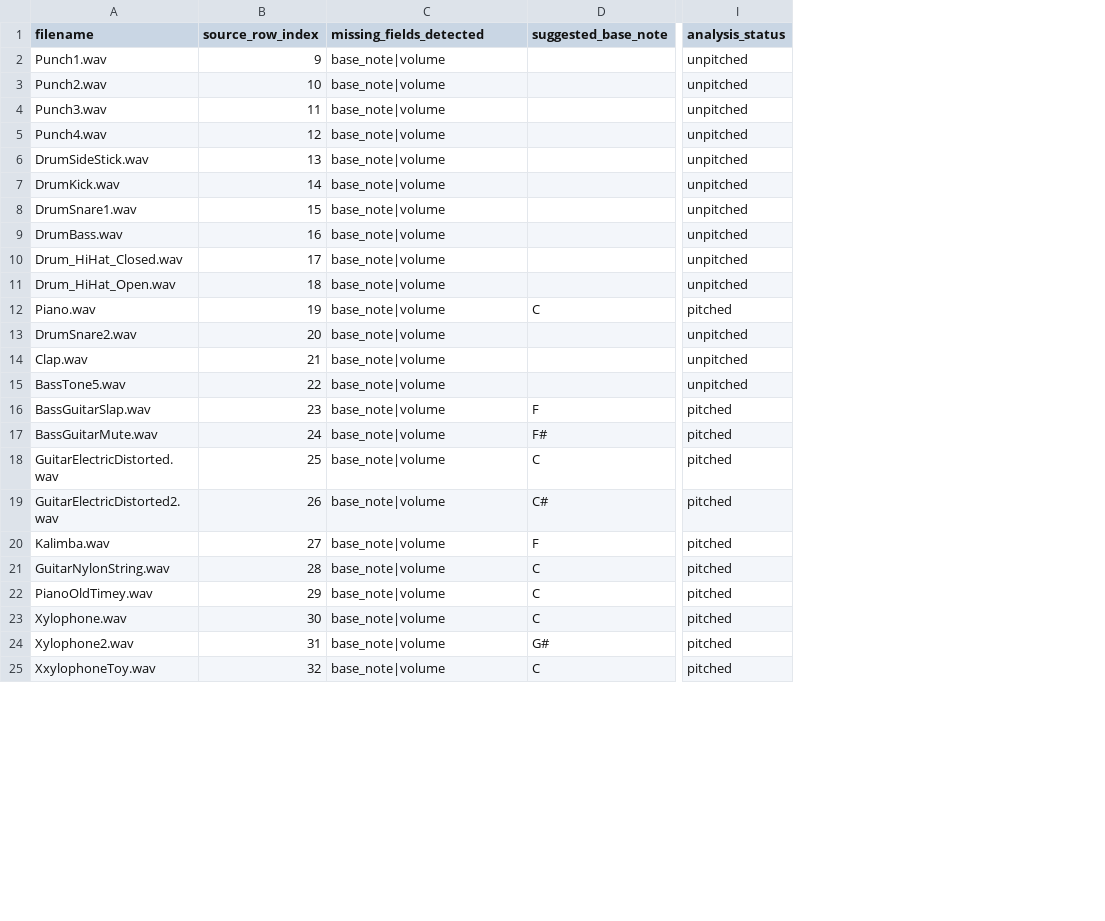
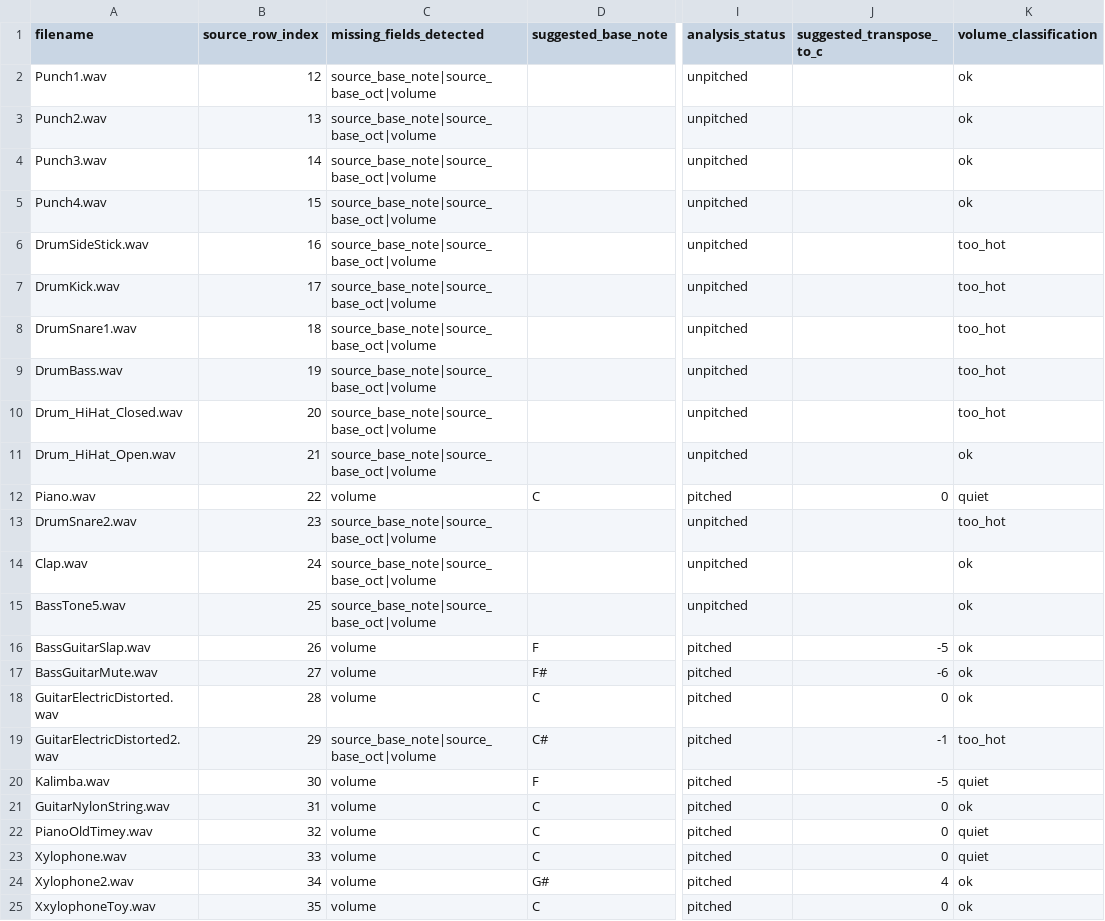
Before and after one commit to Russ-Earwaker/music-toy.github.io, a CSV file: tools/output/sample-analysis-debug.csv, drawn as a sheet; only a part is shown, gaps mark what is left out; the diff covers the shown part only; the diff names each change by its address in the sheet, - before the commit and + after, or states it on an @@ line.

```diff
--- a/tools/output/sample-analysis-debug.csv
+++ b/tools/output/sample-analysis-debug.csv
+column J (suggested_transpose_to_c), rows 12-25: 0 |  |  |  | -5 | -6 | 0 | -1 | -5 | 0 | 0 | 0 | 4 | 0
+column K (volume_classification), rows 2-25: ok | ok | ok | ok | too_hot | too_hot | too_hot | too_hot | too_hot | ok | quiet | too_hot | ok | ok | ok | ok | ok | too_hot | quiet | ok | quiet | quiet | ok | ok
-B2 (source_row_index): 9
+B2 (source_row_index): 12
-C2:C11 (missing_fields_detected): base_note|volume
+C2:C11 (missing_fields_detected): source_base_note|source_base_oct|volume
-B3 (source_row_index): 10
+B3 (source_row_index): 13
-B4 (source_row_index): 11
+B4 (source_row_index): 14
-B5 (source_row_index): 12
+B5 (source_row_index): 15
-B6 (source_row_index): 13
+B6 (source_row_index): 16
-B7 (source_row_index): 14
+B7 (source_row_index): 17
-B8 (source_row_index): 15
+B8 (source_row_index): 18
-B9 (source_row_index): 16
+B9 (source_row_index): 19
-B10 (source_row_index): 17
+B10 (source_row_index): 20
-B11 (source_row_index): 18
+B11 (source_row_index): 21
-B12 (source_row_index): 19
+B12 (source_row_index): 22
-C12 (missing_fields_detected): base_note|volume
+C12 (missing_fields_detected): volume
-B13 (source_row_index): 20
+B13 (source_row_index): 23
-C13:C15 (missing_fields_detected): base_note|volume
+C13:C15 (missing_fields_detected): source_base_note|source_base_oct|volume
-B14 (source_row_index): 21
+B14 (source_row_index): 24
-B15 (source_row_index): 22
+B15 (source_row_index): 25
-B16 (source_row_index): 23
+B16 (source_row_index): 26
-C16:C18 (missing_fields_detected): base_note|volume
+C16:C18 (missing_fields_detected): volume
-B17 (source_row_index): 24
+B17 (source_row_index): 27
-B18 (source_row_index): 25
+B18 (source_row_index): 28
-B19 (source_row_index): 26
+B19 (source_row_index): 29
-C19 (missing_fields_detected): base_note|volume
+C19 (missing_fields_detected): source_base_note|source_base_oct|volume
-B20 (source_row_index): 27
+B20 (source_row_index): 30
-C20:C25 (missing_fields_detected): base_note|volume
+C20:C25 (missing_fields_detected): volume
-B21 (source_row_index): 28
+B21 (source_row_index): 31
-B22 (source_row_index): 29
+B22 (source_row_index): 32
-B23 (source_row_index): 30
+B23 (source_row_index): 33
-B24 (source_row_index): 31
+B24 (source_row_index): 34
-B25 (source_row_index): 32
+B25 (source_row_index): 35
```
Also changed, not shown: 98 edited cells elsewhere in this file, samples.csv, tools/output/sample-analysis-suggestions.csv, 8 other files.
